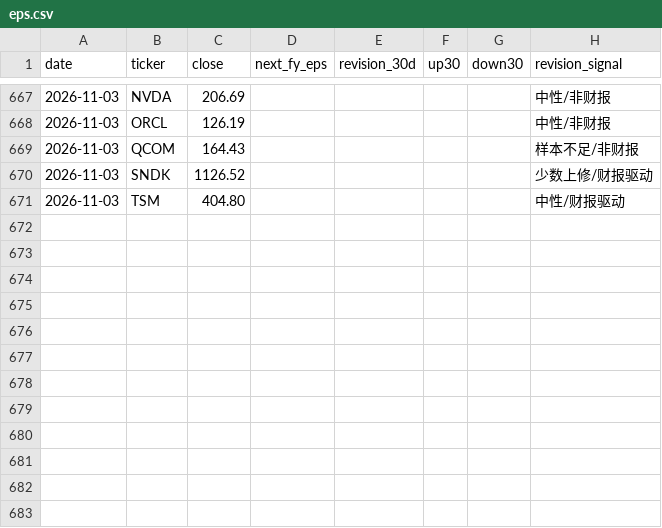
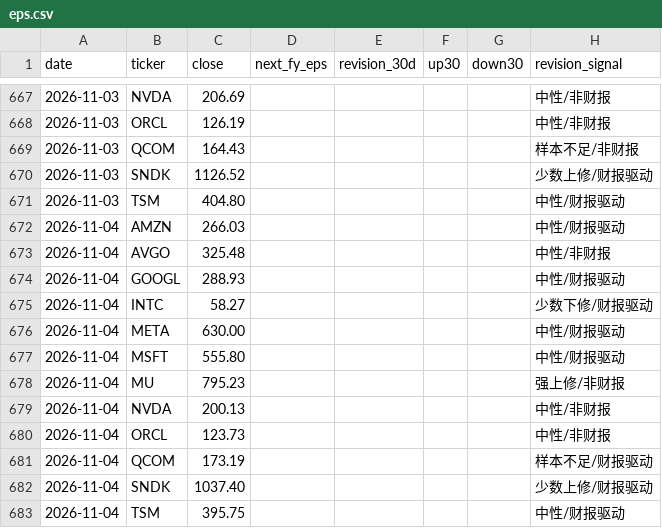
Before and after one commit to cool1990/Invest_Dashboard_V2, a CSV file: data/raw/semis/oldsite/eps.csv, drawn as a sheet; only a part is shown, gaps mark what is left out; the diff names each change by its address in the sheet, - before the commit and + after, or states it on an @@ line.

```diff
--- a/data/raw/semis/oldsite/eps.csv
+++ b/data/raw/semis/oldsite/eps.csv
+row 672: 2026-11-04 | AMZN | 266.03 |  |  |  |  | 中性/财报驱动
+row 673: 2026-11-04 | AVGO | 325.48 |  |  |  |  | 中性/非财报
+row 674: 2026-11-04 | GOOGL | 288.93 |  |  |  |  | 中性/财报驱动
+row 675: 2026-11-04 | INTC | 58.27 |  |  |  |  | 少数下修/财报驱动
+row 676: 2026-11-04 | META | 630.00 |  |  |  |  | 中性/财报驱动
+row 677: 2026-11-04 | MSFT | 555.80 |  |  |  |  | 中性/财报驱动
+row 678: 2026-11-04 | MU | 795.23 |  |  |  |  | 强上修/非财报
+row 679: 2026-11-04 | NVDA | 200.13 |  |  |  |  | 中性/非财报
+row 680: 2026-11-04 | ORCL | 123.73 |  |  |  |  | 中性/非财报
+row 681: 2026-11-04 | QCOM | 173.19 |  |  |  |  | 样本不足/财报驱动
+row 682: 2026-11-04 | SNDK | 1037.40 |  |  |  |  | 少数上修/财报驱动
+row 683: 2026-11-04 | TSM | 395.75 |  |  |  |  | 中性/财报驱动
```
Also changed, not shown: data/raw/semis/sec_quarterly.csv, 3 other files.
